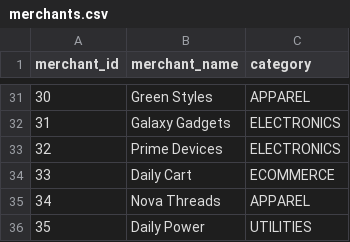
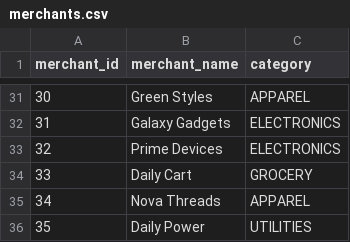
Before and after one commit to EshaanSeth/pay-warehouse, a CSV file: seeds/merchants.csv, drawn as a sheet; only a part is shown, gaps mark what is left out.

Commit message:
Add SCD2: merchant snapshot, versioned dim_merchant, point-in-time fact join

```diff
--- a/seeds/merchants.csv
+++ b/seeds/merchants.csv
@@ -33,3 +33,3 @@ merchant_id,merchant_name,category
 32,Prime Devices,ELECTRONICS
-33,Daily Cart,ECOMMERCE
+33,Daily Cart,GROCERY
 34,Nova Threads,APPAREL
```
Also changed, not shown: 3 other files.
